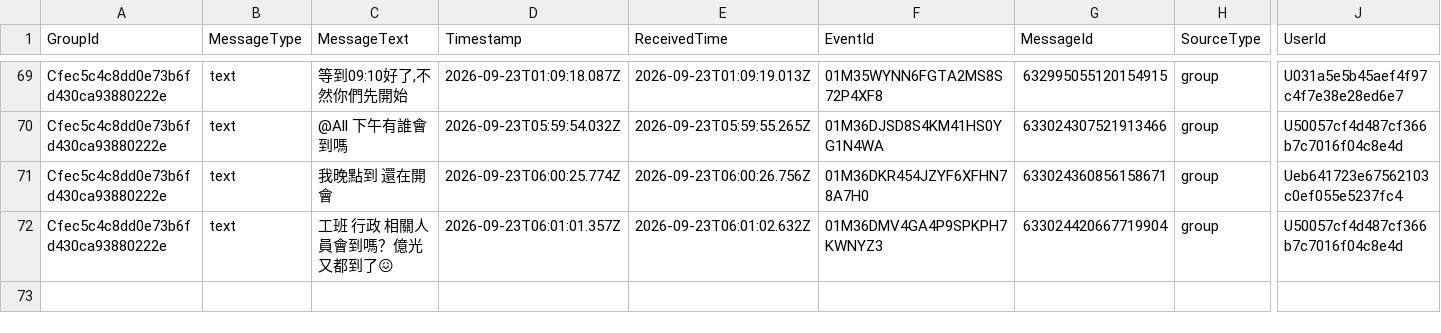
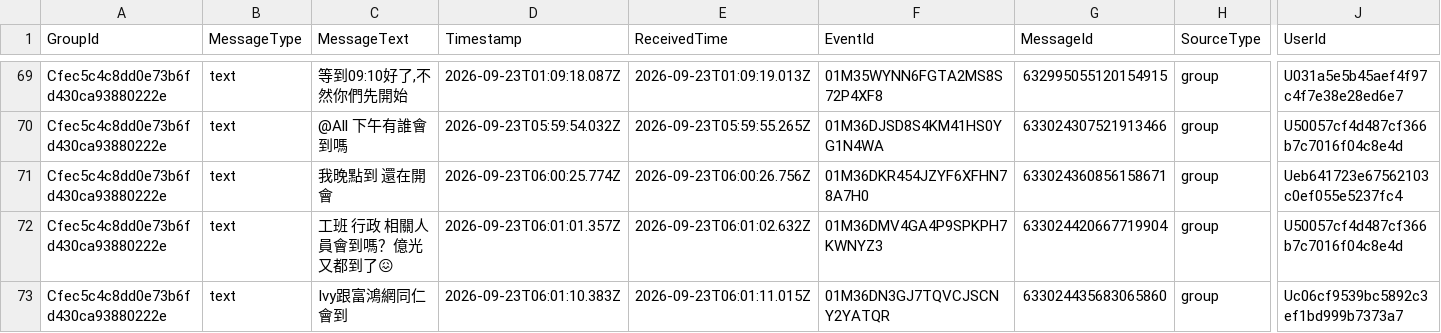
Before and after one commit to snwang14/FET-LineBot, a CSV file: reports/line_message_log.csv, drawn as a sheet; only a part is shown, gaps mark what is left out; rows hold the shown columns only; the diff names each change by its address in the sheet, - before the commit and + after, or states it on an @@ line.

```diff
--- a/reports/line_message_log.csv
+++ b/reports/line_message_log.csv
+row 73: Cfec5c4c8dd0e73b6fd430ca93880222e | text | Ivy跟富鴻網同仁會到 | 2026-09-23T06:01:10.383Z | 2026-09-23T06:01:11.015Z | 01M36DN3GJ7TQVCJSCNY2YATQR | 633024435683065860 | group | Uc06cf9539bc5892c3ef1bd999b7373a7
```
